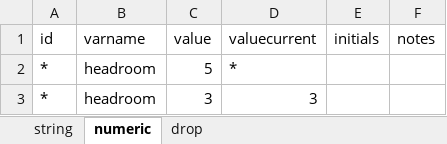
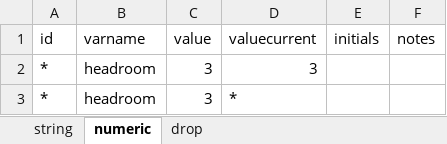
Before and after one commit to worldbank/iefieldkit, an Excel workbook: run/output/iecorrect/iecorrect-noidnovalue.xlsx, sheet numeric, drawn as a sheet; values as stored, in another font and other column widths than the file's, no borders; removed rows and columns are numbered as before the commit, all else as after; the diff names each change by its address in the sheet, - before the commit and + after, or states it on an @@ line.

```diff
--- a/run/output/iecorrect/iecorrect-noidnovalue.xlsx (sheet numeric)
+++ b/run/output/iecorrect/iecorrect-noidnovalue.xlsx (sheet numeric)
-row 2: * | headroom | 5 | *
+row 3: * | headroom | 3 | *
```
Also changed, not shown: 3 other files.
